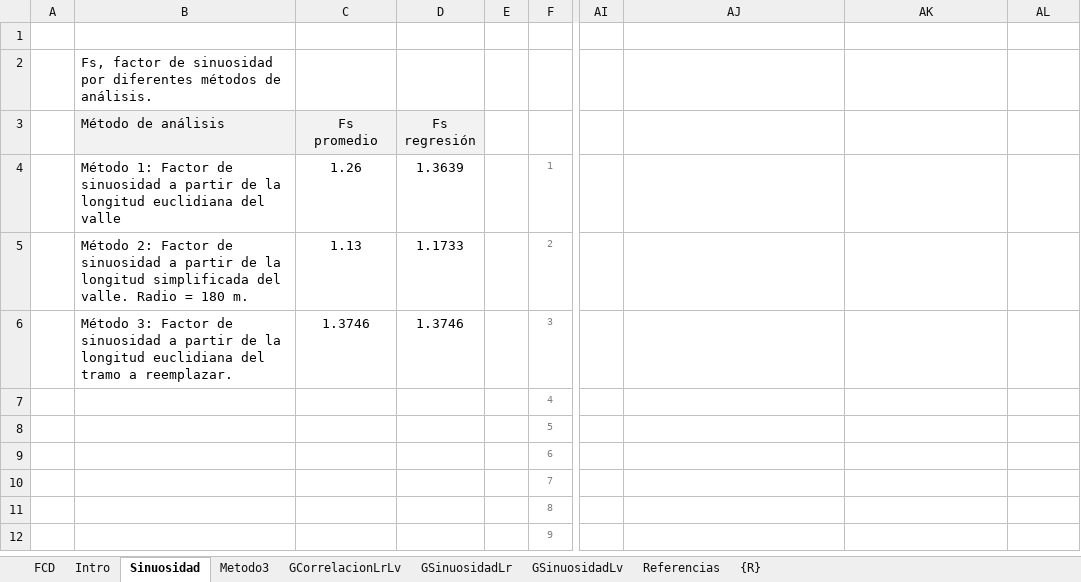
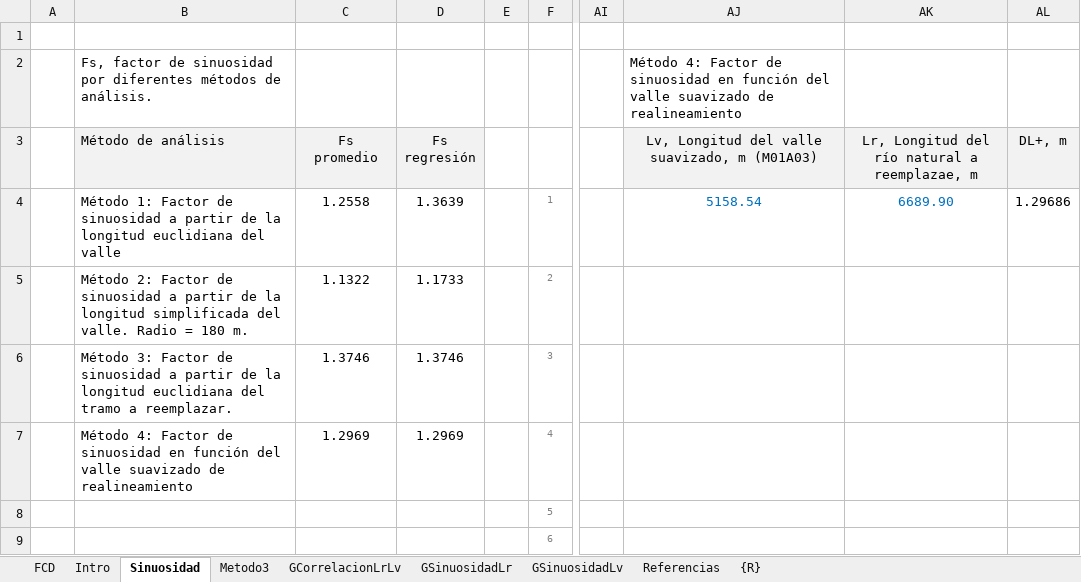
Before and after one commit to rcfdtools/R.HydroTools, an Excel workbook: tool/SinuosidadCauceAnalisis/R.HydroTools.SinuosidadCauceAnalisis.xlsx, sheet Sinuosidad, drawn as a sheet; only a part is shown, gaps mark what is left out; the shorter side is filled out with more unchanged rows; values as stored, in another font and other column widths than the file's, no borders; charts and pictures not drawn; the diff names each change by its address in the sheet, - before the commit and + after, or states it on an @@ line.

Commit message:
General update.

```diff
--- a/tool/SinuosidadCauceAnalisis/R.HydroTools.SinuosidadCauceAnalisis.xlsx (sheet Sinuosidad)
+++ b/tool/SinuosidadCauceAnalisis/R.HydroTools.SinuosidadCauceAnalisis.xlsx (sheet Sinuosidad)
-AJ2: (empty)
+AJ2: Método 4: Factor de sinuosidad en función del valle suavizado de realineamiento
-AJ3: (empty)
+AJ3: Lv, Longitud del valle suavizado, m (M01A03)
-AJ3:AL3 fill: none
+AJ3:AL3 fill: #F2F2F2
-AK3: (empty)
+AK3: Lr, Longitud del río natural a reemplazae, m
-AL3: (empty)
+AL3: DL+, m
-C4 (Fs promedio): 1.26
+C4 (Fs promedio): 1.2558
-AJ4: (empty)
+AJ4: 5158.54
-AK4: (empty)
+AK4: 6689.90
-AL4 (DL+, m): (empty)
+AL4 (DL+, m): 1.29686
-C5 (Fs promedio): 1.13
+C5 (Fs promedio): 1.1322
-B7 (Método de análisis): (empty)
+B7 (Método de análisis): Método 4: Factor de sinuosidad en función del valle suavizado de realineamiento
-C7 (Fs promedio): (empty)
+C7 (Fs promedio): 1.2969
-D7 (Fs regresión): (empty)
+D7 (Fs regresión): 1.2969
```
Also changed, not shown: charts or pictures.
